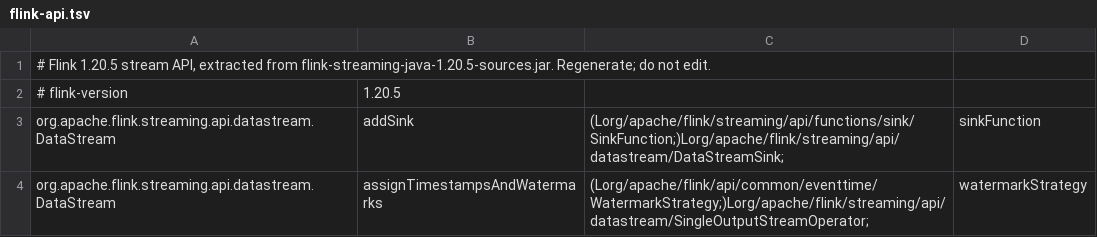
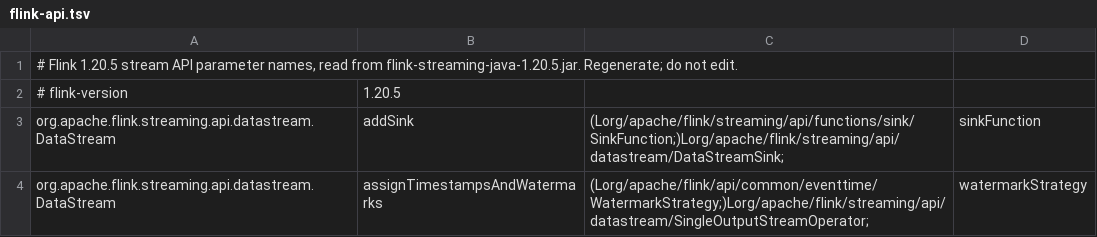
Before and after one commit to Lychee-Technology/flinkt, a TSV file: spikes/architecture-reset/view-codegen/views-f120/flink-api.tsv, drawn as a sheet; only a part is shown.

```diff
--- a/spikes/architecture-reset/view-codegen/views-f120/flink-api.tsv
+++ b/spikes/architecture-reset/view-codegen/views-f120/flink-api.tsv
@@ -1,2 +1,2 @@
-# Flink 1.20.5 stream API, extracted from flink-streaming-java-1.20.5-sources.jar. Regenerate; do not edit.
+# Flink 1.20.5 stream API parameter names, read from flink-streaming-java-1.20.5.jar. Regenerate; do not edit.
 # flink-version	1.20.5
```
Also changed, not shown: spikes/architecture-reset/view-codegen/views-f23/flink-api.tsv, 13 other files.
